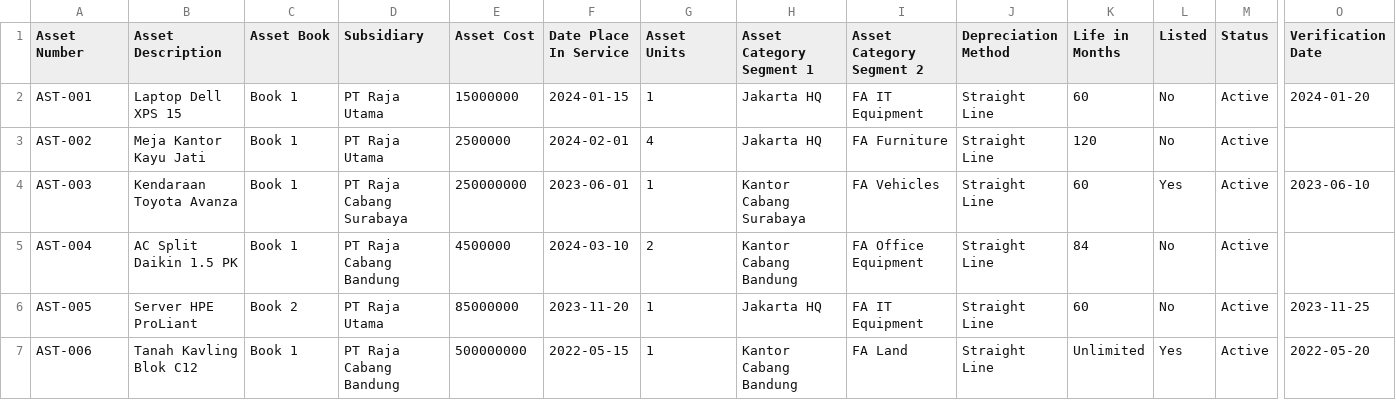
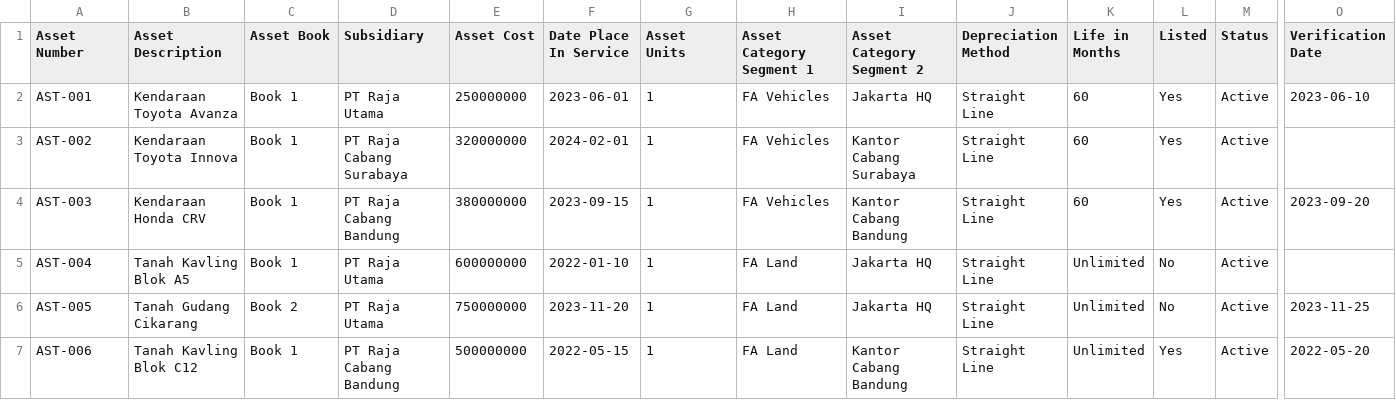
Before and after one commit to arsyadtaufiqqurizki-del/Rajasetv2, a CSV file: public/asset_import_template.csv, drawn as a sheet; only a part is shown, gaps mark what is left out; the diff names each change by its address in the sheet, - before the commit and + after, or states it on an @@ line.

```diff
--- a/public/asset_import_template.csv
+++ b/public/asset_import_template.csv
-B2 (Asset Description): Laptop Dell XPS 15
+B2 (Asset Description): Kendaraan Toyota Avanza
-E2 (Asset Cost): 15000000
+E2 (Asset Cost): 250000000
-F2 (Date Place In Service): 2024-01-15
+F2 (Date Place In Service): 2023-06-01
-H2:H3 (Asset Category Segment 1): Jakarta HQ
+H2:H3 (Asset Category Segment 1): FA Vehicles
-I2 (Asset Category Segment 2): FA IT Equipment
+I2 (Asset Category Segment 2): Jakarta HQ
-L2:L3 (Listed): No
+L2:L3 (Listed): Yes
-O2 (Verification Date): 2024-01-20
+O2 (Verification Date): 2023-06-10
-B3 (Asset Description): Meja Kantor Kayu Jati
+B3 (Asset Description): Kendaraan Toyota Innova
-D3 (Subsidiary): PT Raja Utama
+D3 (Subsidiary): PT Raja Cabang Surabaya
-E3 (Asset Cost): 2500000
+E3 (Asset Cost): 320000000
-G3 (Asset Units): 4
+G3 (Asset Units): 1
-I3 (Asset Category Segment 2): FA Furniture
+I3 (Asset Category Segment 2): Kantor Cabang Surabaya
-K3 (Life in Months): 120
+K3 (Life in Months): 60
-B4 (Asset Description): Kendaraan Toyota Avanza
+B4 (Asset Description): Kendaraan Honda CRV
-D4 (Subsidiary): PT Raja Cabang Surabaya
+D4 (Subsidiary): PT Raja Cabang Bandung
-E4 (Asset Cost): 250000000
+E4 (Asset Cost): 380000000
-F4 (Date Place In Service): 2023-06-01
+F4 (Date Place In Service): 2023-09-15
-H4 (Asset Category Segment 1): Kantor Cabang Surabaya
+H4 (Asset Category Segment 1): FA Vehicles
-I4 (Asset Category Segment 2): FA Vehicles
+I4 (Asset Category Segment 2): Kantor Cabang Bandung
-O4 (Verification Date): 2023-06-10
+O4 (Verification Date): 2023-09-20
-B5 (Asset Description): AC Split Daikin 1.5 PK
+B5 (Asset Description): Tanah Kavling Blok A5
-D5 (Subsidiary): PT Raja Cabang Bandung
+D5 (Subsidiary): PT Raja Utama
-E5 (Asset Cost): 4500000
+E5 (Asset Cost): 600000000
-F5 (Date Place In Service): 2024-03-10
+F5 (Date Place In Service): 2022-01-10
-G5 (Asset Units): 2
+G5 (Asset Units): 1
-H5 (Asset Category Segment 1): Kantor Cabang Bandung
+H5 (Asset Category Segment 1): FA Land
-I5 (Asset Category Segment 2): FA Office Equipment
+I5 (Asset Category Segment 2): Jakarta HQ
-K5 (Life in Months): 84
+K5 (Life in Months): Unlimited
-B6 (Asset Description): Server HPE ProLiant
+B6 (Asset Description): Tanah Gudang Cikarang
-E6 (Asset Cost): 85000000
+E6 (Asset Cost): 750000000
-H6 (Asset Category Segment 1): Jakarta HQ
+H6 (Asset Category Segment 1): FA Land
-I6 (Asset Category Segment 2): FA IT Equipment
+I6 (Asset Category Segment 2): Jakarta HQ
-K6 (Life in Months): 60
+K6 (Life in Months): Unlimited
-H7 (Asset Category Segment 1): Kantor Cabang Bandung
+H7 (Asset Category Segment 1): FA Land
-I7 (Asset Category Segment 2): FA Land
+I7 (Asset Category Segment 2): Kantor Cabang Bandung
```
